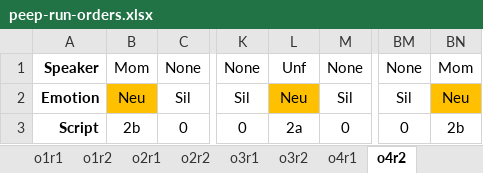
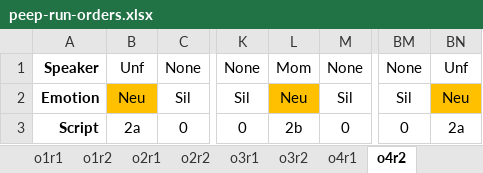
Before and after one commit to gilmore-lab/PEEP-II, an Excel workbook: run-orders/xlsx/peep-run-orders.xlsx, sheet o4r2, drawn as a sheet; only a part is shown, gaps mark what is left out; values as stored, in another font and other column widths than the file's, no borders; the diff names each change by its address in the sheet, - before the commit and + after, or states it on an @@ line.

```diff
--- a/run-orders/xlsx/peep-run-orders.xlsx (sheet o4r2)
+++ b/run-orders/xlsx/peep-run-orders.xlsx (sheet o4r2)
-B1: Mom
+B1: Unf
-L1: Unf
+L1: Mom
-BN1: Mom
+BN1: Unf
-B3: 2b
+B3: 2a
-L3: 2a
+L3: 2b
-BN3: 2b
+BN3: 2a
```
Also changed, not shown: sheet o3r1, 2 other files.
